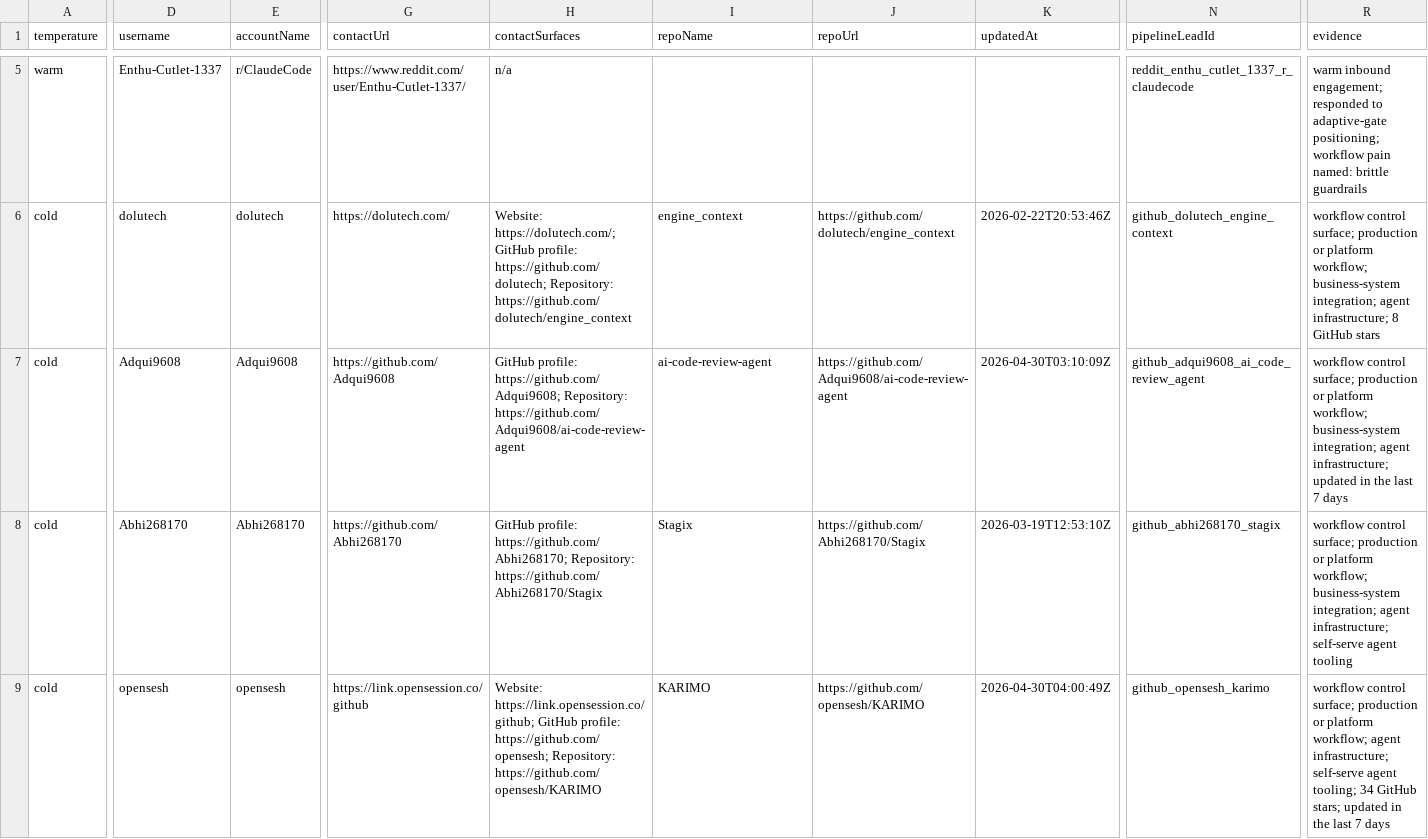
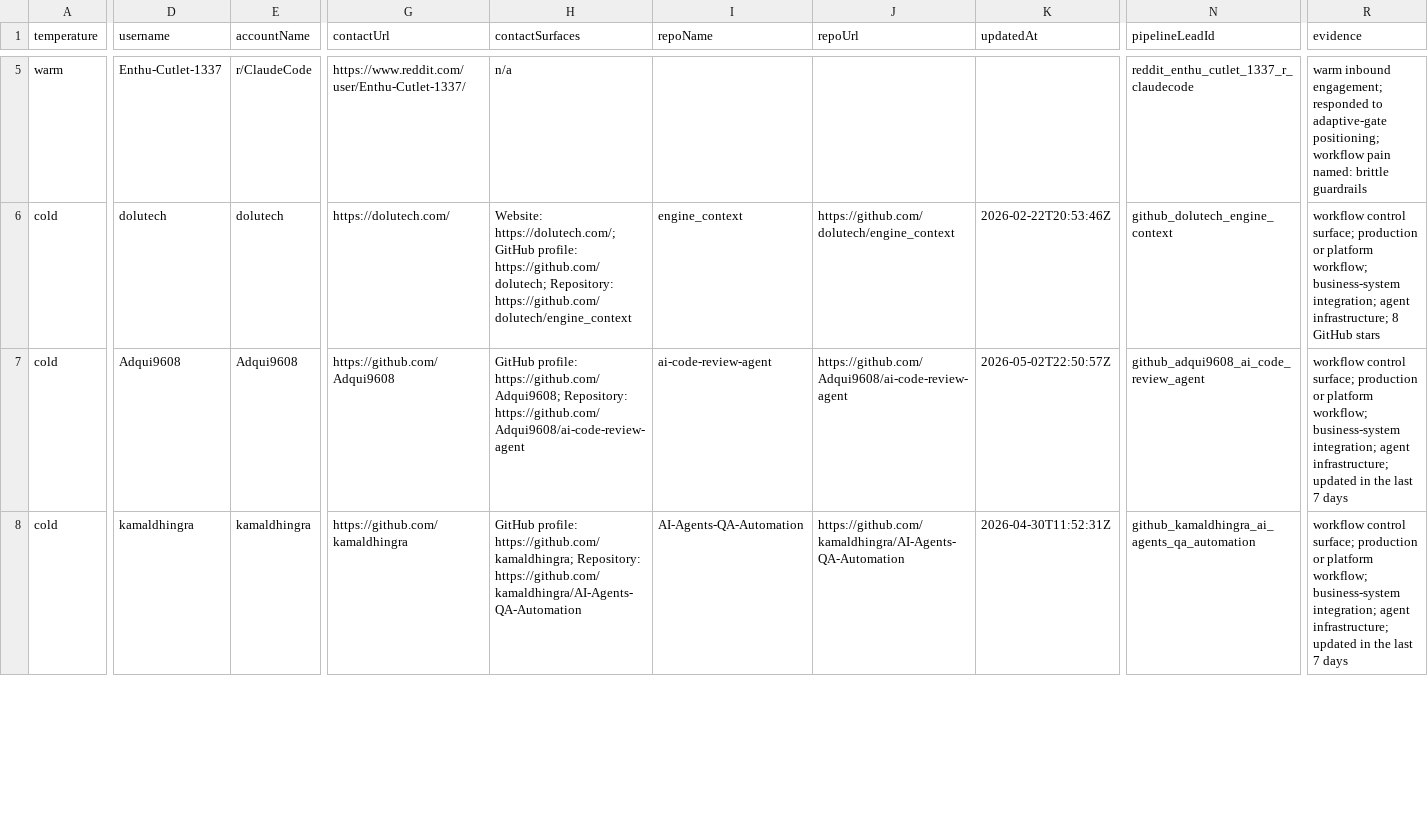
Before and after one commit to IgorGanapolsky/ThumbGate, a CSV file: docs/marketing/gtm-target-queue.csv, drawn as a sheet; only a part is shown, gaps mark what is left out; removed rows and columns are numbered as before the commit, all else as after; rows hold the shown columns only; the diff covers the shown part only; the diff names each change by its address in the sheet, - before the commit and + after, or states it on an @@ line.

Commit message:
feat(gtm): add self-serve close pack

```diff
--- a/docs/marketing/gtm-target-queue.csv
+++ b/docs/marketing/gtm-target-queue.csv
-K7 (updatedAt): 2026-04-30T03:10:09Z
+K7 (updatedAt): 2026-05-02T22:50:57Z
-D8 (username): Abhi268170
+D8 (username): kamaldhingra
-E8 (accountName): Abhi268170
+E8 (accountName): kamaldhingra
-G8 (contactUrl): https://github.com/Abhi268170
+G8 (contactUrl): https://github.com/kamaldhingra
-H8 (contactSurfaces): GitHub profile: https://github.com/Abhi268170; Repository: https://github.com/Abhi268170/Stagix
+H8 (contactSurfaces): GitHub profile: https://github.com/kamaldhingra; Repository: https://github.com/kamaldhingra/AI-Agents-QA-Automation
-I8 (repoName): Stagix
+I8 (repoName): AI-Agents-QA-Automation
-J8 (repoUrl): https://github.com/Abhi268170/Stagix
+J8 (repoUrl): https://github.com/kamaldhingra/AI-Agents-QA-Automation
-K8 (updatedAt): 2026-03-19T12:53:10Z
+K8 (updatedAt): 2026-04-30T11:52:31Z
-N8 (pipelineLeadId): github_abhi268170_stagix
+N8 (pipelineLeadId): github_kamaldhingra_ai_agents_qa_automation
-R8 (evidence): …agent infrastructure; self-serve agent tooling
+R8 (evidence): …agent infrastructure; updated in the last 7 days
-row 9: cold | opensesh | opensesh | https://link.opensession.co/github | Website: https://link.opensession.co/github; GitHub profile: https://github.com/opensesh; Repository: https://github.com/opensesh/KARIMO | KARIMO | https://github.com/opensesh/KARIMO | 2026-04-30T04:00:49Z | github_opensesh_karimo | workflow control surface; production or platform workflow; agent infrastructure; self-serve agent tooling; 34 GitHub stars; updated in the last 7 days
```
Also changed, not shown: 1 added row and 36 edited cells elsewhere in this file, 17 other files.
